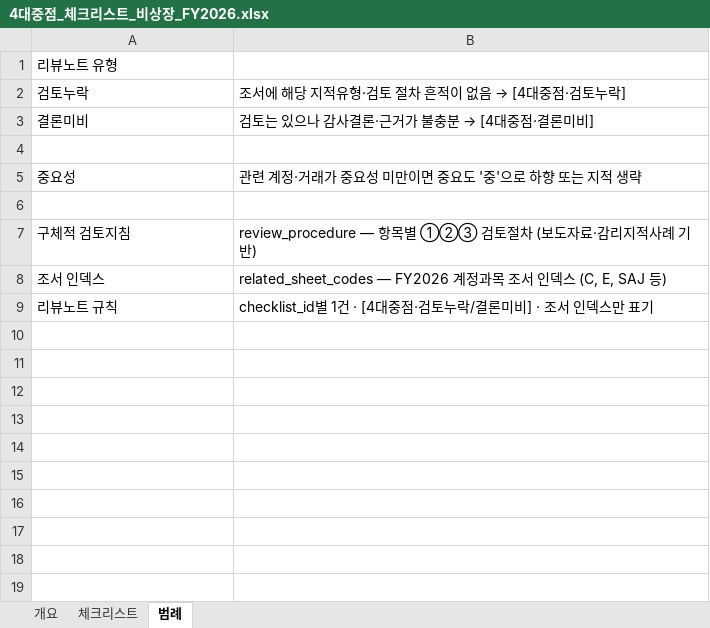
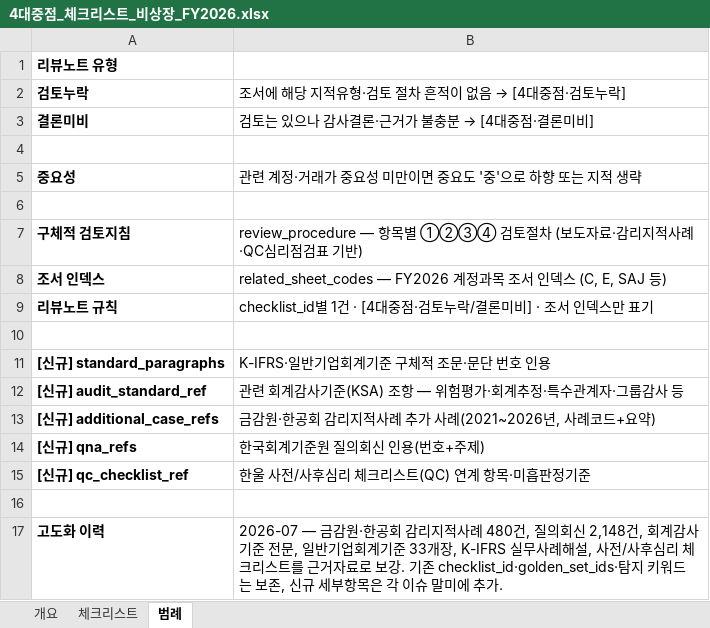
Before and after one commit to ssscpa77-ship-it/hanul-audit-review, an Excel workbook: data/templates/4대중점_체크리스트_비상장_FY2026.xlsx, sheet 범례, drawn as a sheet; values as stored, in another font and other column widths than the file's, no borders; the diff names each change by its address in the sheet, - before the commit and + after, or states it on an @@ line.

```diff
--- a/data/templates/4대중점_체크리스트_비상장_FY2026.xlsx (sheet 범례)
+++ b/data/templates/4대중점_체크리스트_비상장_FY2026.xlsx (sheet 범례)
-A1:A3 bold: off
+A1:A3 bold: on
-A5 bold: off
+A5 bold: on
-A7:A9 bold: off
+A7:A9 bold: on
-B7: …항목별 ①②③ 검토절차 (보도자료·감리지적사례 기반)
+B7: …항목별 ①②③④ 검토절차 (보도자료·감리지적사례·QC심리점검표 기반)
+row 10: (empty)
+row 11: [신규] standard_paragraphs | K-IFRS·일반기업회계기준 구체적 조문·문단 번호 인용
+row 12: [신규] audit_standard_ref | 관련 회계감사기준(KSA) 조항 — 위험평가·회계추정·특수관계자·그룹감사 등
+row 13: [신규] additional_case_refs | 금감원·한공회 감리지적사례 추가 사례(2021~2026년, 사례코드+요약)
+row 14: [신규] qna_refs | 한국회계기준원 질의회신 인용(번호+주제)
+row 15: [신규] qc_checklist_ref | 한울 사전/사후심리 체크리스트(QC) 연계 항목·미흡판정기준
+row 16: (empty)
+row 17: 고도화 이력 | 2026-07 — 금감원·한공회 감리지적사례 480건, 질의회신 2,148건, 회계감사기준 전문, 일반기업회계기준 33개장, K-IFRS 실무사례해설, 사전/사후심리 체크리스트를 근거자료로 보강. 기존 checklist_id·golden_set_ids·탐지 키워드는 보존, 신규 세부항목은 각 이슈 말미에 추가.
```
Also changed, not shown: sheet 체크리스트, sheet 개요, data/templates/4대중점_체크리스트_상장_FY2026.xlsx, 5 other files.
